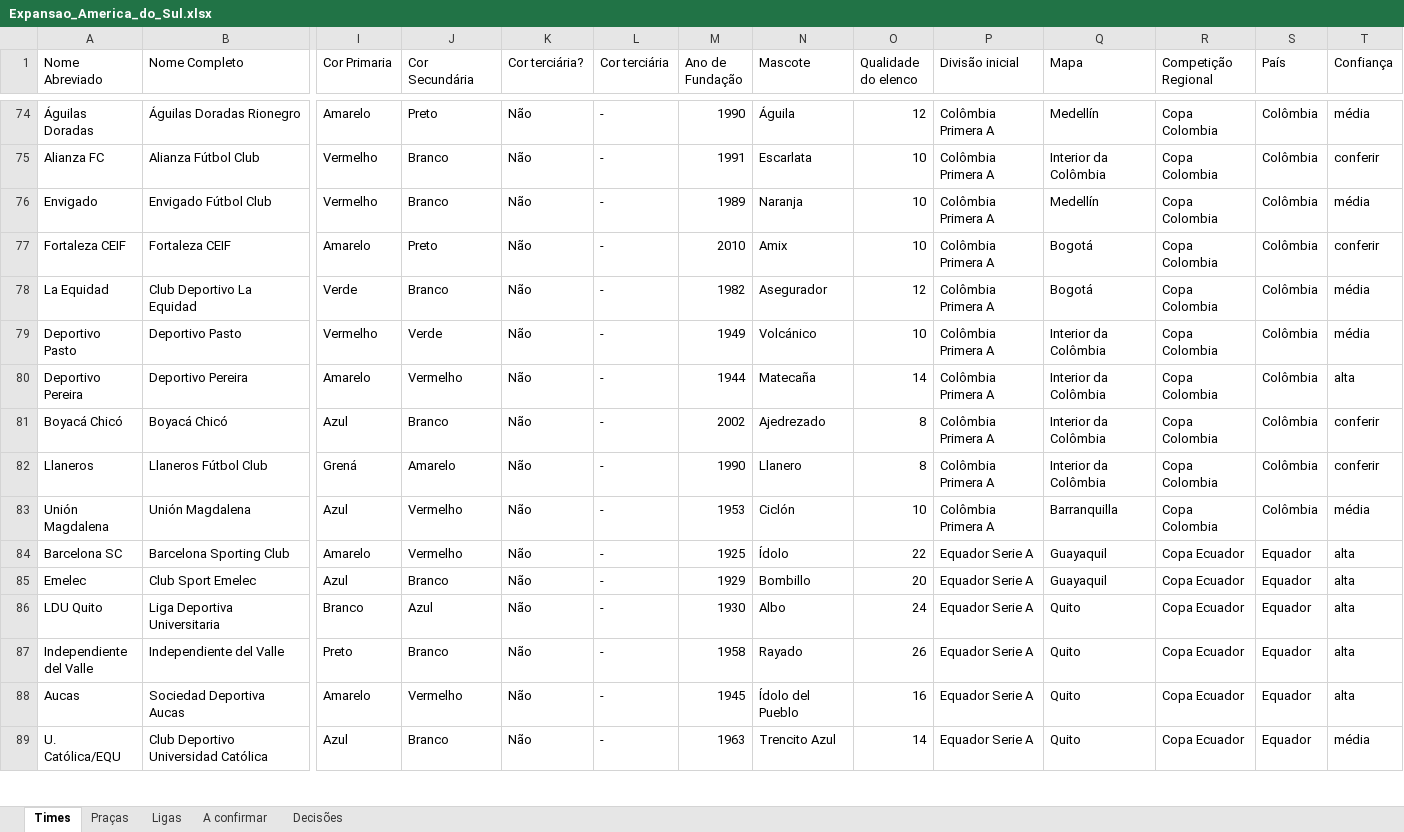
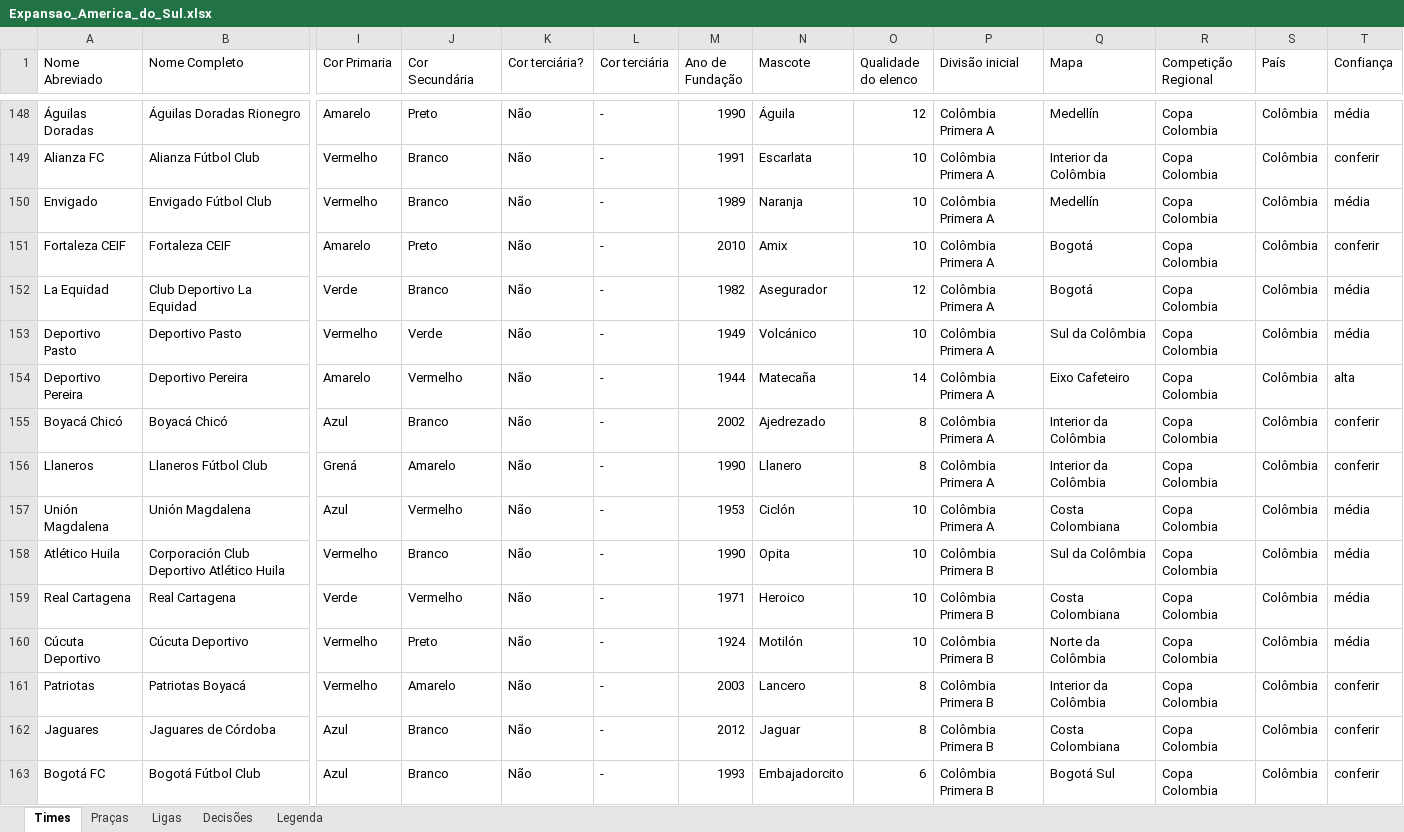
Before and after one commit to wilkerpietro/Jogo-torcidas, an Excel workbook: dados/fonte/Expansao_America_do_Sul.xlsx, sheet Times, drawn as a sheet; only a part is shown, gaps mark what is left out; the shorter side is filled out with more unchanged rows; values as stored, in another font and other column widths than the file's, no cell formats; addresses are those after the commit; rows hold the shown columns only; the diff covers the shown part only; the diff names each change by its address in the sheet, - before the commit and + after, or states it on an @@ line.

```diff
--- a/dados/fonte/Expansao_America_do_Sul.xlsx (sheet Times)
+++ b/dados/fonte/Expansao_America_do_Sul.xlsx (sheet Times)
-sheet tab: A confirmar
+sheet tab: Legenda
-Q153 (Mapa): Interior da Colômbia
+Q153 (Mapa): Sul da Colômbia
-Q154 (Mapa): Interior da Colômbia
+Q154 (Mapa): Eixo Cafeteiro
-Q157 (Mapa): Barranquilla
+Q157 (Mapa): Costa Colombiana
+row 158: Atlético Huila | Corporación Club Deportivo Atlético Huila | Vermelho | Branco | Não | - | 1990 | Opita | 10 | Colômbia Primera B | Sul da Colômbia | Copa Colombia | Colômbia | média
+row 159: Real Cartagena | Real Cartagena | Verde | Vermelho | Não | - | 1971 | Heroico | 10 | Colômbia Primera B | Costa Colombiana | Copa Colombia | Colômbia | média
+row 160: Cúcuta Deportivo | Cúcuta Deportivo | Vermelho | Preto | Não | - | 1924 | Motilón | 10 | Colômbia Primera B | Norte da Colômbia | Copa Colombia | Colômbia | média
+row 161: Patriotas | Patriotas Boyacá | Vermelho | Amarelo | Não | - | 2003 | Lancero | 8 | Colômbia Primera B | Interior da Colômbia | Copa Colombia | Colômbia | conferir
+row 162: Jaguares | Jaguares de Córdoba | Azul | Branco | Não | - | 2012 | Jaguar | 8 | Colômbia Primera B | Costa Colombiana | Copa Colombia | Colômbia | conferir
+row 163: Bogotá FC | Bogotá Fútbol Club | Azul | Branco | Não | - | 1993 | Embajadorcito | 6 | Colômbia Primera B | Bogotá Sul | Copa Colombia | Colômbia | conferir
```
Also changed, not shown: 84 added rows and 85 edited cells elsewhere in this sheet, sheet Praças, sheet Ligas, cell formats, 1 other file.
